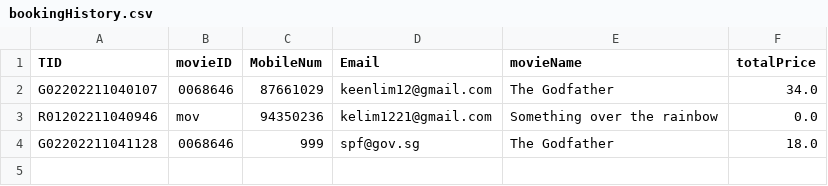
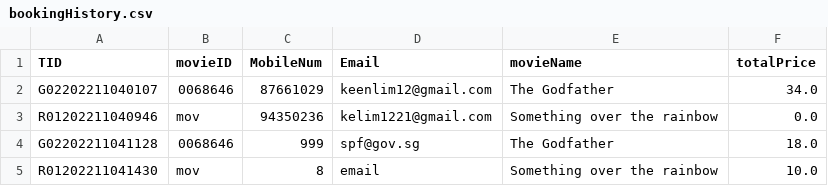
Before and after one commit to TsienJin/SC2002-Project, a CSV file: src/dataDriver/data/bookingHistory.csv, drawn as a sheet.

```diff
--- a/src/dataDriver/data/bookingHistory.csv
+++ b/src/dataDriver/data/bookingHistory.csv
@@ -4 +4,2 @@ R01202211040946,mov,94350236,kelim1221@gmail.com,Something over the rainbow,0.0
 G02202211041128,0068646,999,spf@gov.sg,The Godfather,18.0
+R01202211041430,mov,8,email,Something over the rainbow,10.0
```
Also changed, not shown: src/dataDriver/data/cinema.csv.
